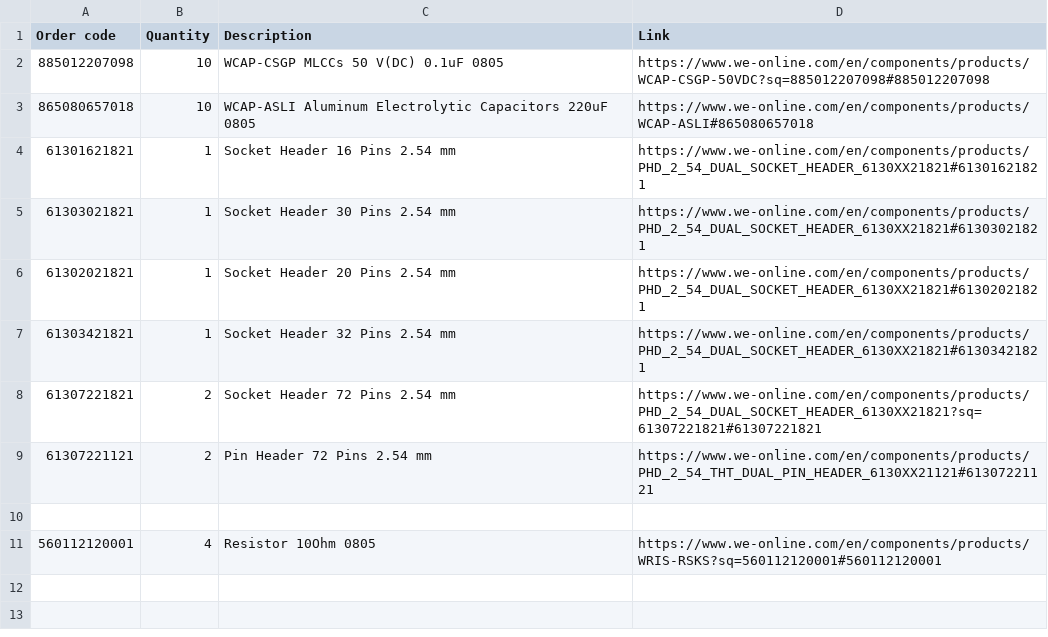
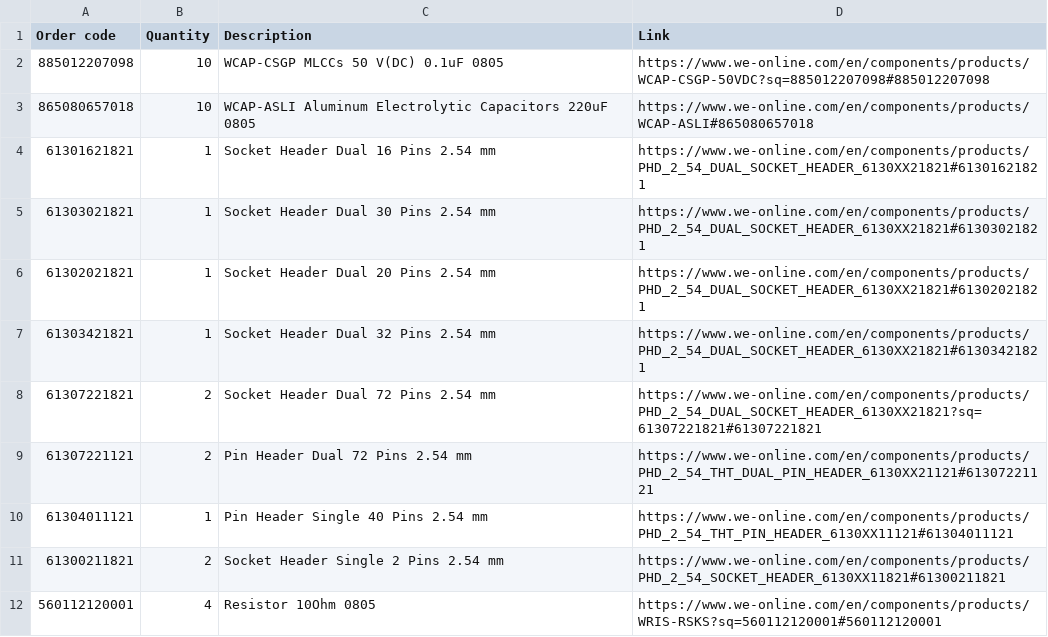
Before and after one commit to DVA490-474-Project-Course/SSL-Hardware-Development, a CSV file: BOM/BOM_wurth.csv, drawn as a sheet.

Commit message:
BOM_wurth.csv: Added more headers

```diff
--- a/BOM/BOM_wurth.csv
+++ b/BOM/BOM_wurth.csv
@@ -3,9 +3,10 @@ Order code,Quantity,Description,Link
 865080657018,10,WCAP-ASLI Aluminum Electrolytic Capacitors 220uF 0805,https://www.we-online.com/en/components/products/WCAP-ASLI#865080657018
-61301621821,1,Socket Header 16 Pins 2.54 mm,https://www.we-online.com/en/components/products/PHD_2_54_DUAL_SOCKET_HEADER_6130XX21821#61301621821
-61303021821,1,Socket Header 30 Pins 2.54 mm,https://www.we-online.com/en/components/products/PHD_2_54_DUAL_SOCKET_HEADER_6130XX21821#61303021821
-61302021821,1,Socket Header 20 Pins 2.54 mm,https://www.we-online.com/en/components/products/PHD_2_54_DUAL_SOCKET_HEADER_6130XX21821#61302021821
-61303421821,1,Socket Header 32 Pins 2.54 mm,https://www.we-online.com/en/components/products/PHD_2_54_DUAL_SOCKET_HEADER_6130XX21821#61303421821
-61307221821,2,Socket Header 72 Pins 2.54 mm,https://www.we-online.com/en/components/products/PHD_2_54_DUAL_SOCKET_HEADER_6130XX21821?sq=61307221821#61307221821
-61307221121,2,Pin Header 72 Pins 2.54 mm,https://www.we-online.com/en/components/products/PHD_2_54_THT_DUAL_PIN_HEADER_6130XX21121#61307221121
-,,,
+61301621821,1,Socket Header Dual 16 Pins 2.54 mm,https://www.we-online.com/en/components/products/PHD_2_54_DUAL_SOCKET_HEADER_6130XX21821#61301621821
+61303021821,1,Socket Header Dual 30 Pins 2.54 mm,https://www.we-online.com/en/components/products/PHD_2_54_DUAL_SOCKET_HEADER_6130XX21821#61303021821
+61302021821,1,Socket Header Dual 20 Pins 2.54 mm,https://www.we-online.com/en/components/products/PHD_2_54_DUAL_SOCKET_HEADER_6130XX21821#61302021821
+61303421821,1,Socket Header Dual 32 Pins 2.54 mm,https://www.we-online.com/en/components/products/PHD_2_54_DUAL_SOCKET_HEADER_6130XX21821#61303421821
+61307221821,2,Socket Header Dual 72 Pins 2.54 mm,https://www.we-online.com/en/components/products/PHD_2_54_DUAL_SOCKET_HEADER_6130XX21821?sq=61307221821#61307221821
+61307221121,2,Pin Header Dual 72 Pins 2.54 mm,https://www.we-online.com/en/components/products/PHD_2_54_THT_DUAL_PIN_HEADER_6130XX21121#61307221121
+61304011121,1,Pin Header Single 40 Pins 2.54 mm,https://www.we-online.com/en/components/products/PHD_2_54_THT_PIN_HEADER_6130XX11121#61304011121
+61300211821,2,Socket Header Single 2 Pins 2.54 mm,https://www.we-online.com/en/components/products/PHD_2_54_SOCKET_HEADER_6130XX11821#61300211821
 560112120001,4,Resistor 10Ohm 0805,https://www.we-online.com/en/components/products/WRIS-RSKS?sq=560112120001#560112120001
```
